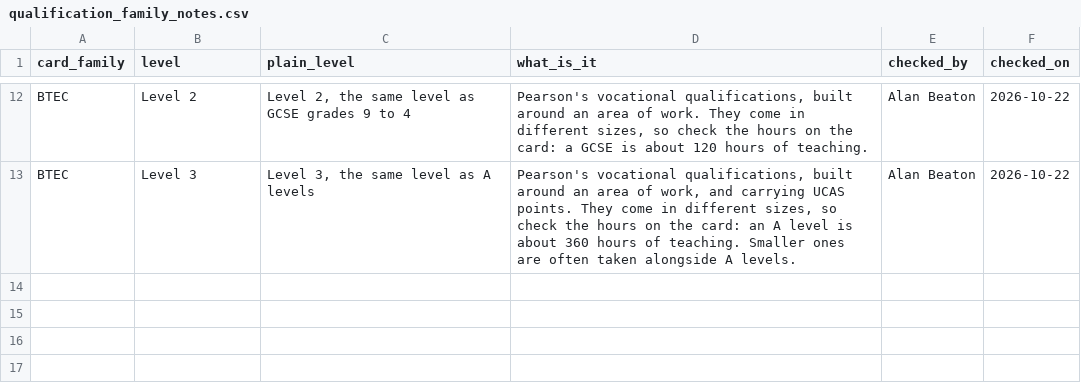
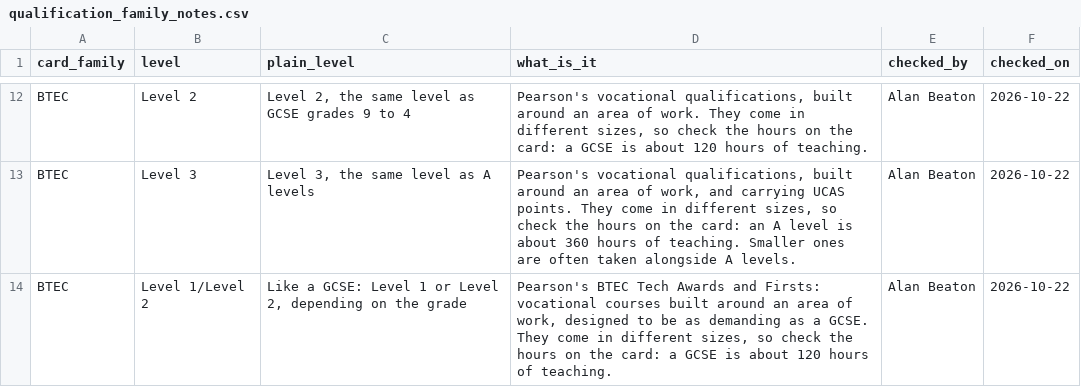
Before and after one commit to alanlmsbuild/lmsbuild, a CSV file: dbt/seeds/qualification_family_notes.csv, drawn as a sheet; only a part is shown, gaps mark what is left out.

```diff
--- a/dbt/seeds/qualification_family_notes.csv
+++ b/dbt/seeds/qualification_family_notes.csv
@@ -13 +13,2 @@ BTEC,Level 2,"Level 2, the same level as GCSE grades 9 to 4","Pearson's vocation
 BTEC,Level 3,"Level 3, the same level as A levels","Pearson's vocational qualifications, built around an area of work, and carrying UCAS points. They come in different sizes, so check the hours on the card: an A level is about 360 hours of teaching. Smaller ones are often taken alongside A levels.",Alan Beaton,2026-10-22
+BTEC,Level 1/Level 2,"Like a GCSE: Level 1 or Level 2, depending on the grade","Pearson's BTEC Tech Awards and Firsts: vocational courses built around an area of work, designed to be as demanding as a GCSE. They come in different sizes, so check the hours on the card: a GCSE is about 120 hours of teaching.",Alan Beaton,2026-10-22
```
